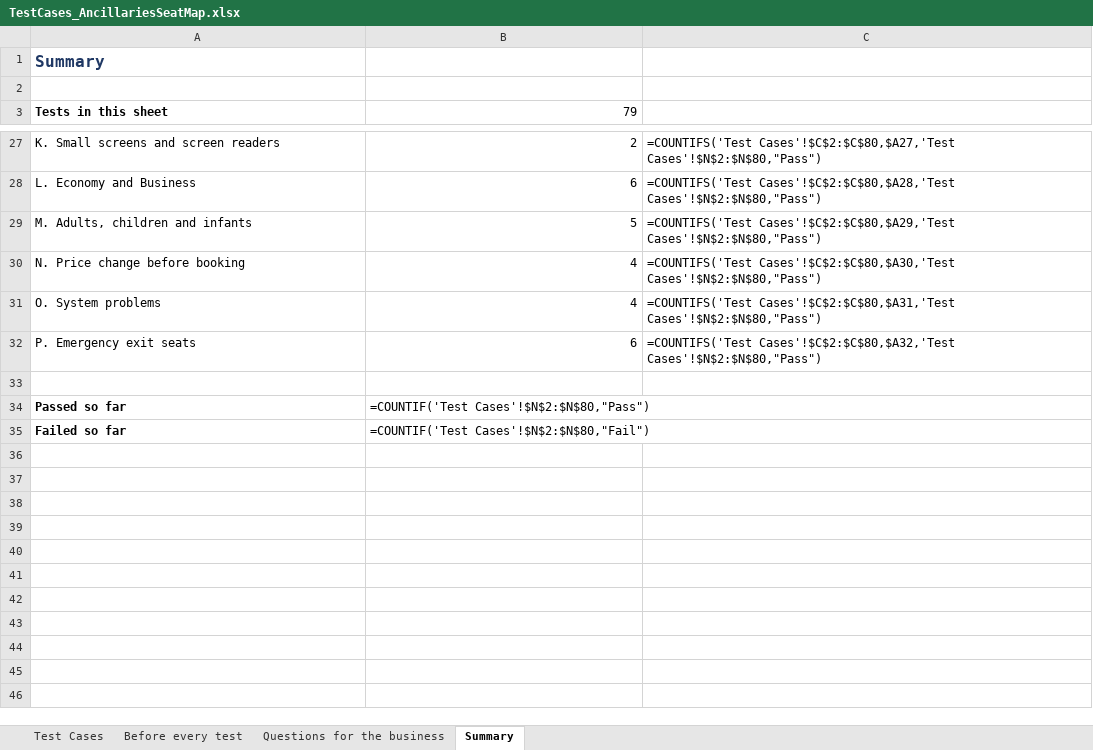
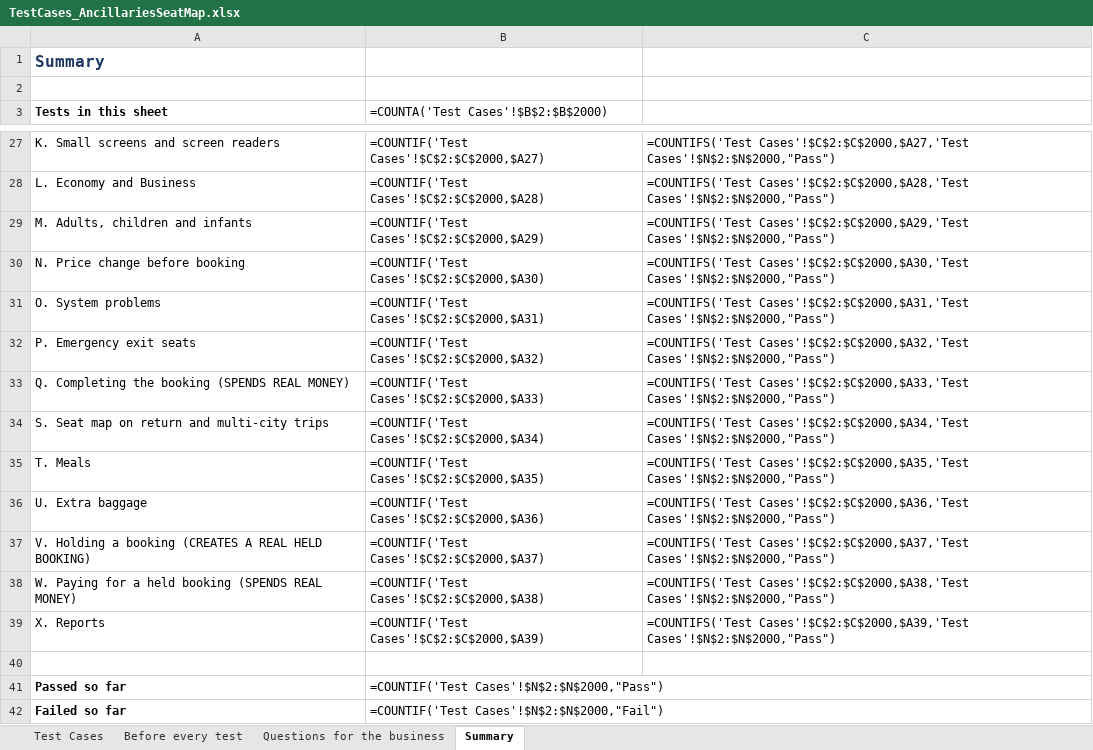
Before and after one commit to husseinata66/SpiceJetLV, an Excel workbook: platform_core_data/supplier-features/ancillaries/shared/ancillaries-baseline/test_design/TestCases_AncillariesSeatMap.xlsx, sheet Summary, drawn as a sheet; only a part is shown, gaps mark what is left out; values as stored, in another font and other column widths than the file's, no borders; formulas without a stored value are shown as written; addresses are those after the commit; the diff covers the shown part only; the diff names each change by its address in the sheet, - before the commit and + after, or states it on an @@ line.

```diff
--- a/platform_core_data/supplier-features/ancillaries/shared/ancillaries-baseline/test_design/TestCases_AncillariesSeatMap.xlsx (sheet Summary)
+++ b/platform_core_data/supplier-features/ancillaries/shared/ancillaries-baseline/test_design/TestCases_AncillariesSeatMap.xlsx (sheet Summary)
-B3: 79
+B3: =COUNTA('Test Cases'!$B$2:$B$2000)
-B27: 2
+B27: =COUNTIF('Test Cases'!$C$2:$C$2000,$A27)
-C27: =COUNTIFS('Test Cases'!$C$2:$C$80,$A27,'Test Cases'!$N$2:$N$80,"Pass")
+C27: =COUNTIFS('Test Cases'!$C$2:$C$2000,$A27,'Test Cases'!$N$2:$N$2000,"Pass")
-B28: 6
+B28: =COUNTIF('Test Cases'!$C$2:$C$2000,$A28)
-C28: =COUNTIFS('Test Cases'!$C$2:$C$80,$A28,'Test Cases'!$N$2:$N$80,"Pass")
+C28: =COUNTIFS('Test Cases'!$C$2:$C$2000,$A28,'Test Cases'!$N$2:$N$2000,"Pass")
-B29: 5
+B29: =COUNTIF('Test Cases'!$C$2:$C$2000,$A29)
-C29: =COUNTIFS('Test Cases'!$C$2:$C$80,$A29,'Test Cases'!$N$2:$N$80,"Pass")
+C29: =COUNTIFS('Test Cases'!$C$2:$C$2000,$A29,'Test Cases'!$N$2:$N$2000,"Pass")
-B30: 4
+B30: =COUNTIF('Test Cases'!$C$2:$C$2000,$A30)
-C30: =COUNTIFS('Test Cases'!$C$2:$C$80,$A30,'Test Cases'!$N$2:$N$80,"Pass")
+C30: =COUNTIFS('Test Cases'!$C$2:$C$2000,$A30,'Test Cases'!$N$2:$N$2000,"Pass")
-B31: 4
+B31: =COUNTIF('Test Cases'!$C$2:$C$2000,$A31)
-C31: =COUNTIFS('Test Cases'!$C$2:$C$80,$A31,'Test Cases'!$N$2:$N$80,"Pass")
+C31: =COUNTIFS('Test Cases'!$C$2:$C$2000,$A31,'Test Cases'!$N$2:$N$2000,"Pass")
-B32: 6
+B32: =COUNTIF('Test Cases'!$C$2:$C$2000,$A32)
-C32: =COUNTIFS('Test Cases'!$C$2:$C$80,$A32,'Test Cases'!$N$2:$N$80,"Pass")
+C32: =COUNTIFS('Test Cases'!$C$2:$C$2000,$A32,'Test Cases'!$N$2:$N$2000,"Pass")
+row 33: Q. Completing the booking (SPENDS REAL MONEY) | =COUNTIF('Test Cases'!$C$2:$C$2000,$A33) | =COUNTIFS('Test Cases'!$C$2:$C$2000,$A33,'Test Cases'!$N$2:$N$2000,"Pass")
+row 34: S. Seat map on return and multi-city trips | =COUNTIF('Test Cases'!$C$2:$C$2000,$A34) | =COUNTIFS('Test Cases'!$C$2:$C$2000,$A34,'Test Cases'!$N$2:$N$2000,"Pass")
+row 35: T. Meals | =COUNTIF('Test Cases'!$C$2:$C$2000,$A35) | =COUNTIFS('Test Cases'!$C$2:$C$2000,$A35,'Test Cases'!$N$2:$N$2000,"Pass")
+row 36: U. Extra baggage | =COUNTIF('Test Cases'!$C$2:$C$2000,$A36) | =COUNTIFS('Test Cases'!$C$2:$C$2000,$A36,'Test Cases'!$N$2:$N$2000,"Pass")
+row 37: V. Holding a booking (CREATES A REAL HELD BOOKING) | =COUNTIF('Test Cases'!$C$2:$C$2000,$A37) | =COUNTIFS('Test Cases'!$C$2:$C$2000,$A37,'Test Cases'!$N$2:$N$2000,"Pass")
+row 38: W. Paying for a held booking (SPENDS REAL MONEY) | =COUNTIF('Test Cases'!$C$2:$C$2000,$A38) | =COUNTIFS('Test Cases'!$C$2:$C$2000,$A38,'Test Cases'!$N$2:$N$2000,"Pass")
+row 39: X. Reports | =COUNTIF('Test Cases'!$C$2:$C$2000,$A39) | =COUNTIFS('Test Cases'!$C$2:$C$2000,$A39,'Test Cases'!$N$2:$N$2000,"Pass")
-B41: =COUNTIF('Test Cases'!$N$2:$N$80,"Pass")
+B41: =COUNTIF('Test Cases'!$N$2:$N$2000,"Pass")
-B42: =COUNTIF('Test Cases'!$N$2:$N$80,"Fail")
+B42: =COUNTIF('Test Cases'!$N$2:$N$2000,"Fail")
```
Also changed, not shown: 31 edited cells elsewhere in this sheet, sheet Before every test, sheet Test Cases, 2 other files.
